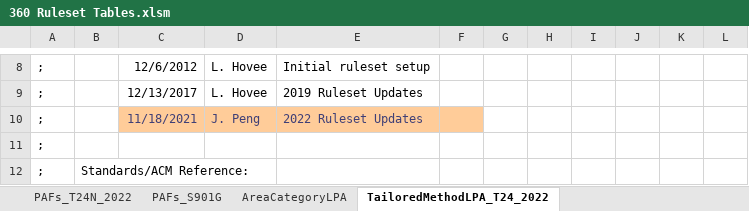
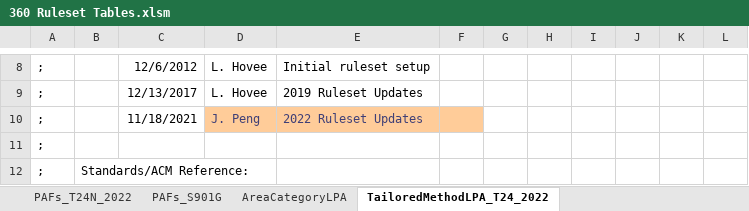
Before and after one commit to california-energy-commission/CBECC, an Excel workbook: Documentation/T24N/360 Ruleset Tables.xlsm, sheet TailoredMethodLPA_T24_2022, drawn as a sheet; only a part is shown, gaps mark what is left out; values as stored, in another font and other column widths than the file's, no borders; the diff covers the shown part only; the diff names each change by its address in the sheet, - before the commit and + after, or states it on an @@ line.

```diff
--- a/Documentation/T24N/360 Ruleset Tables.xlsm (sheet TailoredMethodLPA_T24_2022)
+++ b/Documentation/T24N/360 Ruleset Tables.xlsm (sheet TailoredMethodLPA_T24_2022)
@@ C10 fill: #FFCC99 → none, text colour: #3F3F76 → black @@
```
Also changed, not shown: 166 edited cells elsewhere in this sheet, Documentation/T24N/Appendix_5.4A_SpaceUseData-T24N-2022.xlsx.
